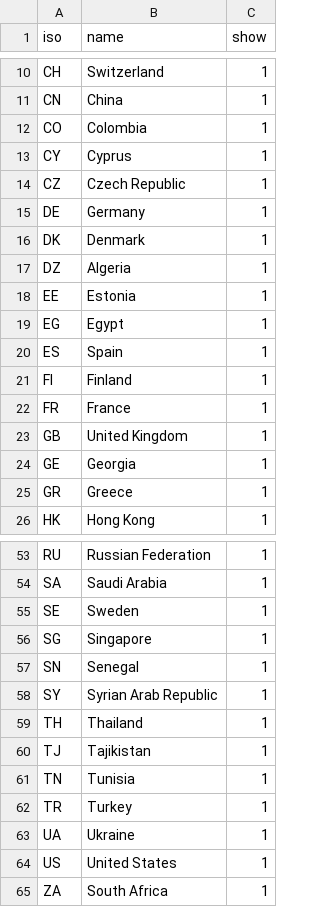
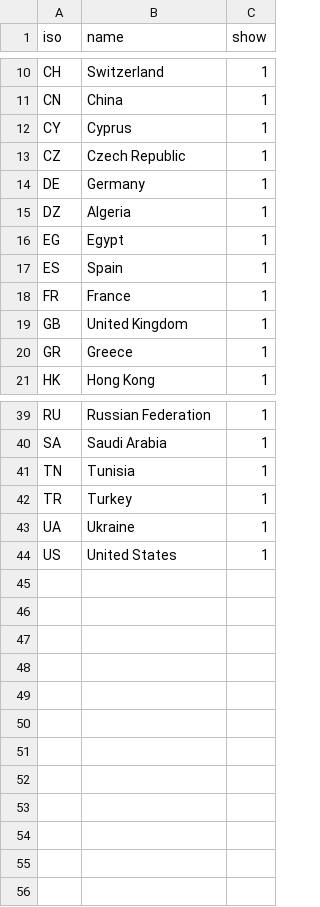
Before and after one commit to espinielli/circflows, a CSV file: data/extra-countries-viz.csv, drawn as a sheet; only a part is shown, gaps mark what is left out; the diff covers the shown part only; the diff names each change by its address in the sheet, - before the commit and + after, or states it on an @@ line.

```diff
--- a/data/extra-countries-viz.csv
+++ b/data/extra-countries-viz.csv
-row 12: CO | Colombia | 1
-row 16: DK | Denmark | 1
-row 18: EE | Estonia | 1
-row 21: FI | Finland | 1
-row 24: GE | Georgia | 1
-row 55: SE | Sweden | 1
-row 56: SG | Singapore | 1
-row 57: SN | Senegal | 1
-row 58: SY | Syrian Arab Republic | 1
-row 59: TH | Thailand | 1
-row 60: TJ | Tajikistan | 1
-row 65: ZA | South Africa | 1
```
Also changed, not shown: 9 removed rows elsewhere in this file, data/extra-flows-viz.csv, data/intra-flows-viz.csv, 2 other files.
